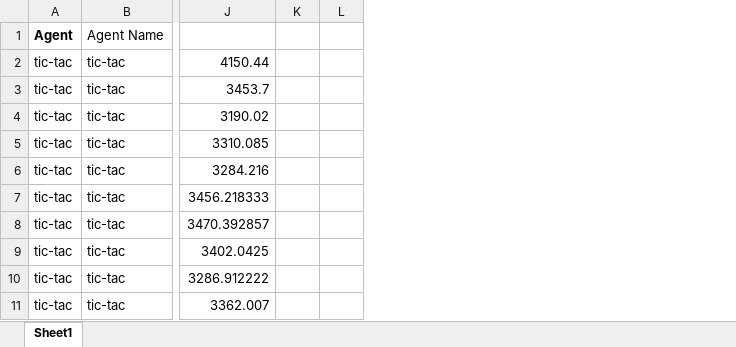
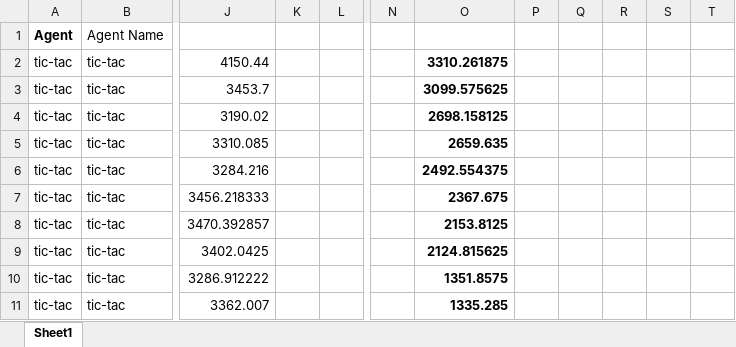
Before and after one commit to themakshter/AgentElman, an Excel workbook: report/stats.xlsx, sheet Sheet1, drawn as a sheet; only a part is shown, gaps mark what is left out; values as stored, in another font and other column widths than the file's, no borders; charts and pictures not drawn; removed rows and columns are numbered as before the commit, all else as after; the diff names each change by its address in the sheet, - before the commit and + after, or states it on an @@ line.

Commit message:
Update report_mak1g11 with analysis section and add more statistics

```diff
--- a/report/stats.xlsx (sheet Sheet1)
+++ b/report/stats.xlsx (sheet Sheet1)
-column K, empty
-column L, empty
+column K, empty
+column L, empty
+column N, empty
+column O, rows 2-11: 3310.261875 | 3099.575625 | 2698.158125 | 2659.635 | 2492.554375 | 2367.675 | 2153.8125 | 2124.815625 | 1351.8575 | 1335.285
+column P, empty
+column Q, empty
+column R, empty
+column S, empty
+column T, empty
```
Also changed, not shown: charts or pictures, 3 other files.
